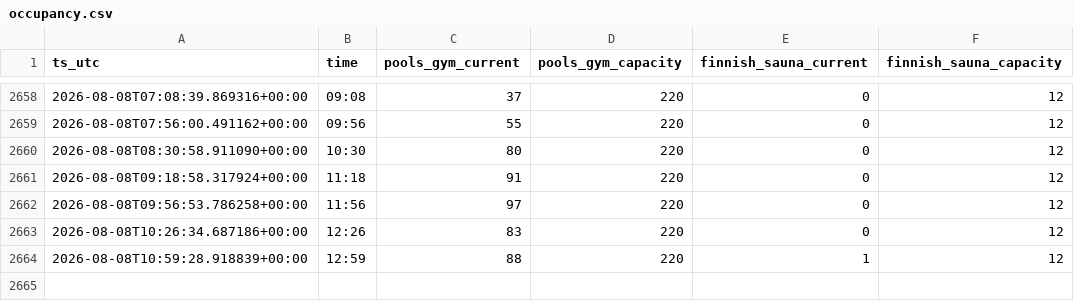
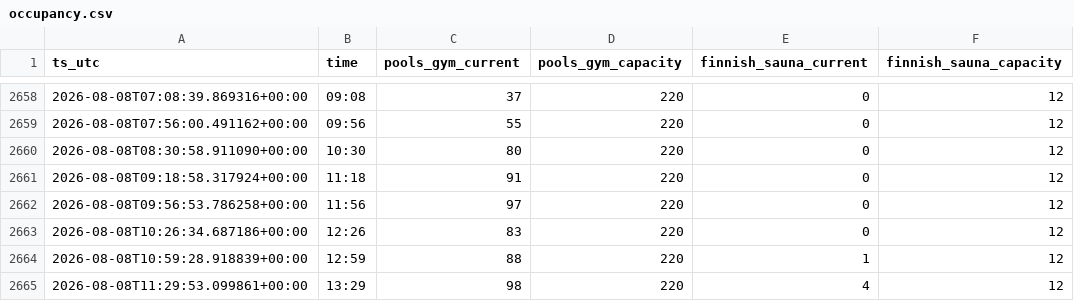
Before and after one commit to lkjhgfdsa2020/kohoutky_obsazenost, a CSV file: data/occupancy.csv, drawn as a sheet; only a part is shown, gaps mark what is left out; the diff names each change by its address in the sheet, - before the commit and + after, or states it on an @@ line.

```diff
--- a/data/occupancy.csv
+++ b/data/occupancy.csv
+row 2665: 2026-08-08T11:29:53.099861+00:00 | 13:29 | 98 | 220 | 4 | 12
```
